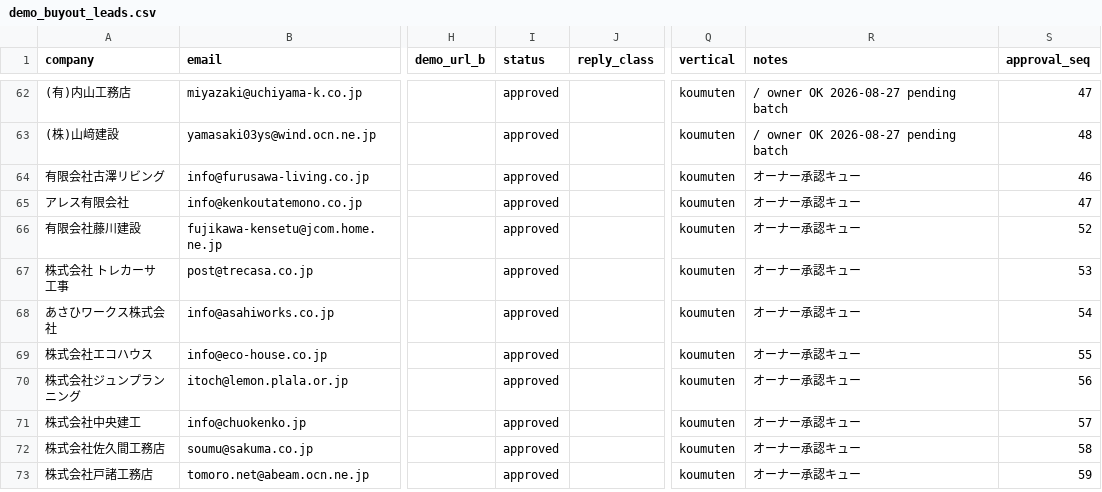
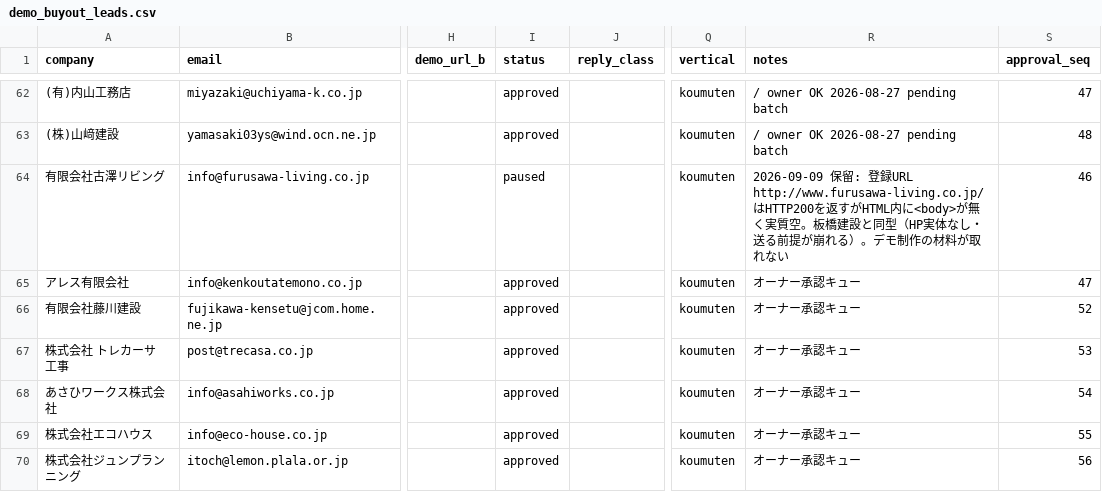
Before and after one commit to calcite-ai/calcite-demos, a CSV file: buyout-ops/demo_buyout_leads.csv, drawn as a sheet; only a part is shown, gaps mark what is left out; the shorter side is filled out with more unchanged rows; the diff names each change by its address in the sheet, - before the commit and + after, or states it on an @@ line.

```diff
--- a/buyout-ops/demo_buyout_leads.csv
+++ b/buyout-ops/demo_buyout_leads.csv
-I64 (status): approved
+I64 (status): paused
-R64 (notes): オーナー承認キュー
+R64 (notes): 2026-09-09 保留: 登録URL http://www.furusawa-living.co.jp/ はHTTP200を返すがHTML内に<body>が無く実質空。板橋建設と同型（HP実体なし・送る前提が崩れる）。デモ制作の材料が取れない
```
